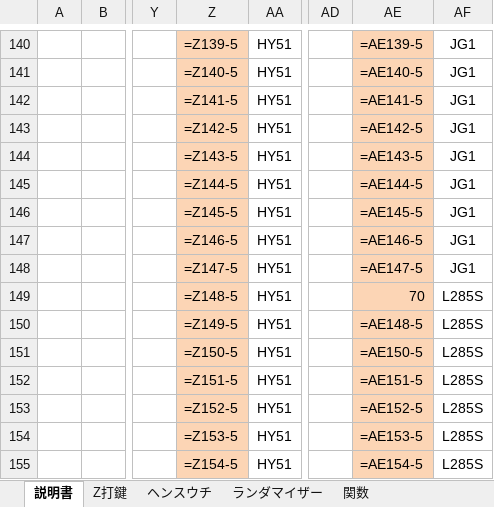
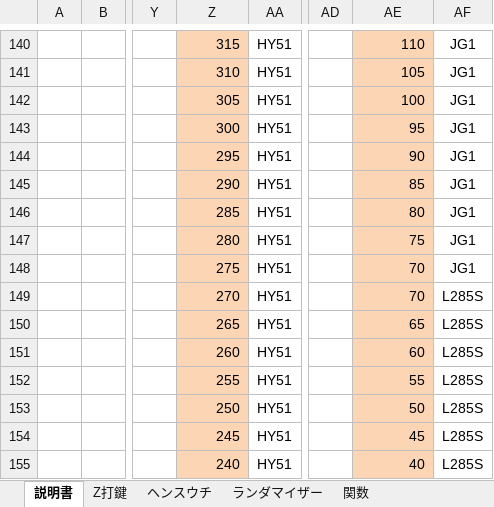
Before and after one commit to s-shohin/Z, an Excel workbook: test.xlsm, sheet 説明書, drawn as a sheet; only a part is shown, gaps mark what is left out; values as stored, in another font and other column widths than the file's, no borders; formulas without a stored value are shown as written; charts and pictures not drawn; the diff covers the shown part only; the diff names each change by its address in the sheet, - before the commit and + after, or states it on an @@ line.

```diff
--- a/test.xlsm (sheet 説明書)
+++ b/test.xlsm (sheet 説明書)
-Z140: =Z139-5
+Z140: 315
-AE140: =AE139-5
+AE140: 110
-Z141: =Z140-5
+Z141: 310
-AE141: =AE140-5
+AE141: 105
-Z142: =Z141-5
+Z142: 305
-AE142: =AE141-5
+AE142: 100
-Z143: =Z142-5
+Z143: 300
-AE143: =AE142-5
+AE143: 95
-Z144: =Z143-5
+Z144: 295
-AE144: =AE143-5
+AE144: 90
-Z145: =Z144-5
+Z145: 290
-AE145: =AE144-5
+AE145: 85
-Z146: =Z145-5
+Z146: 285
-AE146: =AE145-5
+AE146: 80
-Z147: =Z146-5
+Z147: 280
-AE147: =AE146-5
+AE147: 75
-Z148: =Z147-5
+Z148: 275
-AE148: =AE147-5
+AE148: 70
-Z149: =Z148-5
+Z149: 270
-Z150: =Z149-5
+Z150: 265
-AE150: =AE148-5
+AE150: 65
-Z151: =Z150-5
+Z151: 260
-AE151: =AE150-5
+AE151: 60
-Z152: =Z151-5
+Z152: 255
-AE152: =AE151-5
+AE152: 55
-Z153: =Z152-5
+Z153: 250
-AE153: =AE152-5
+AE153: 50
-Z154: =Z153-5
+Z154: 245
-AE154: =AE153-5
+AE154: 45
-Z155: =Z154-5
+Z155: 240
-AE155: =AE154-5
+AE155: 40
```
Also changed, not shown: 9 added rows, 9 removed rows and 133 edited cells elsewhere in this sheet, sheet ヘンスウチ, sheet ランダマイザー, sheet 関数, sheet Z打鍵, charts or pictures, 2 other files.
